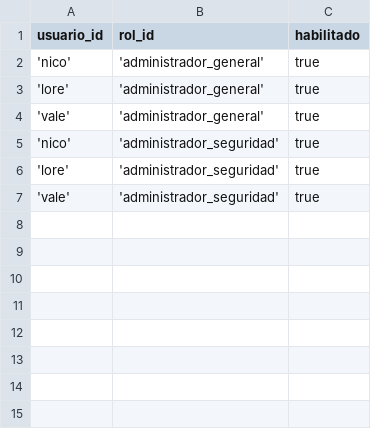
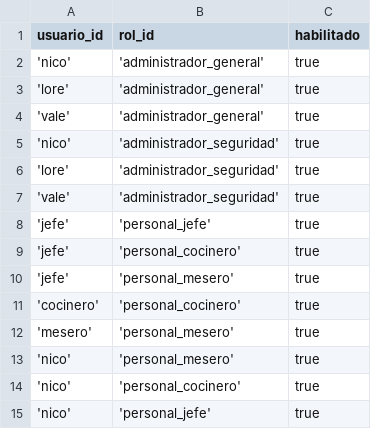
Before and after one commit to nicolaspavon/proyectoBD, a CSV file: ProyectoBD/src/DumpInicial/rol_usuario.csv, drawn as a sheet.

```diff
--- a/ProyectoBD/src/DumpInicial/rol_usuario.csv
+++ b/ProyectoBD/src/DumpInicial/rol_usuario.csv
@@ -7 +7,9 @@ usuario_id,rol_id,habilitado
 'vale','administrador_seguridad',true
+'jefe','personal_jefe',true
+'jefe','personal_cocinero',true
+'jefe','personal_mesero',true
+'cocinero','personal_cocinero',true
+'mesero','personal_mesero',true
+'nico','personal_mesero',true
+'nico','personal_cocinero',true
+'nico','personal_jefe',true
```
Also changed, not shown: ProyectoBD/src/DumpInicial/funcionalidad.csv, ProyectoBD/src/DumpInicial/menu.csv, 13 other files.
